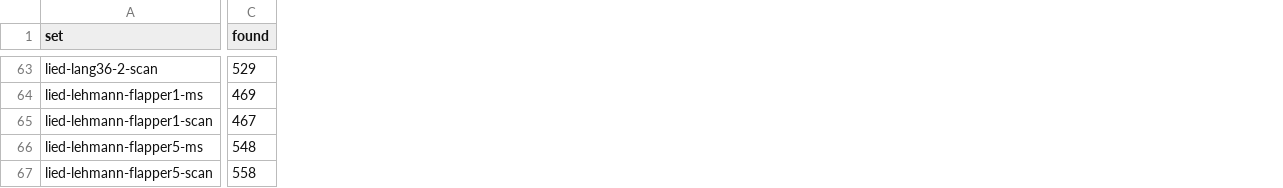
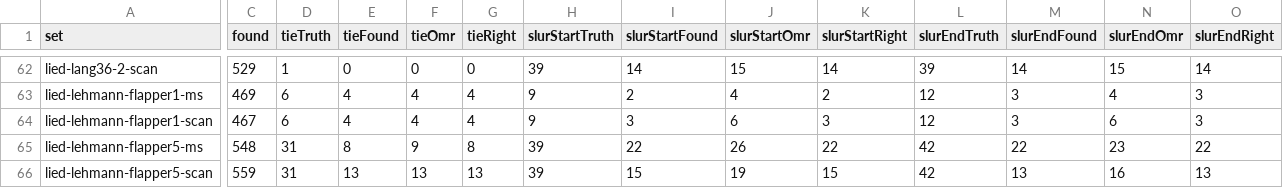
Before and after one commit to yotsuda/Calamo, a TSV file: docs/eval-sets.tsv, drawn as a sheet; only a part is shown, gaps mark what is left out; addresses are those after the commit; the diff covers the shown part only; the diff names each change by its address in the sheet, - before the commit and + after, or states it on an @@ line.

Commit message:
The scans' slurs read 22 of 181 on the dev set because the detector sees one end of an old print's short hooked slur at most: the finding, and the eval set's table with its tie and slur columns (the baseline for retraining)

```diff
--- a/docs/eval-sets.tsv
+++ b/docs/eval-sets.tsv
+column D (tieTruth), rows 62-66: 1 | 6 | 6 | 31 | 31
+column E (tieFound), rows 62-66: 0 | 4 | 4 | 8 | 13
+column F (tieOmr), rows 62-66: 0 | 4 | 4 | 9 | 13
+column G (tieRight), rows 62-66: 0 | 4 | 4 | 8 | 13
+column H (slurStartTruth), rows 62-66: 39 | 9 | 9 | 39 | 39
+column I (slurStartFound), rows 62-66: 14 | 2 | 3 | 22 | 15
+column J (slurStartOmr), rows 62-66: 15 | 4 | 6 | 26 | 19
+column K (slurStartRight), rows 62-66: 14 | 2 | 3 | 22 | 15
+column L (slurEndTruth), rows 62-66: 39 | 12 | 12 | 42 | 42
+column M (slurEndFound), rows 62-66: 14 | 3 | 3 | 22 | 13
+column N (slurEndOmr), rows 62-66: 15 | 4 | 6 | 23 | 16
+column O (slurEndRight), rows 62-66: 14 | 3 | 3 | 22 | 13
-C66 (found): 558
+C66 (found): 559
```
Also changed, not shown: 1 removed row and 5 edited cells elsewhere in this file, 1 other file.
